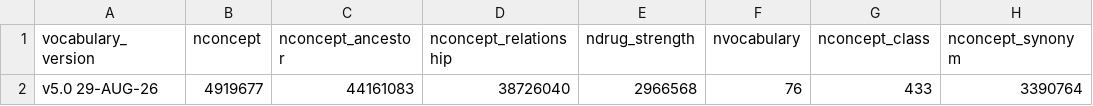
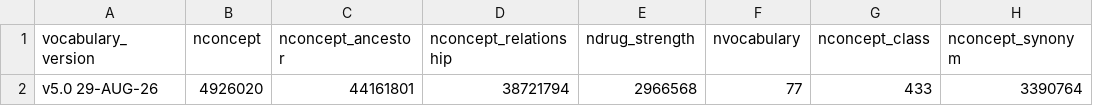
Before and after one commit to SAFEHR-data/omop-vocabs-processed, a CSV file: summaries/nrows_per_vocab_file.csv, drawn as a sheet; only a part is shown; the diff names each change by its address in the sheet, - before the commit and + after, or states it on an @@ line.

```diff
--- a/summaries/nrows_per_vocab_file.csv
+++ b/summaries/nrows_per_vocab_file.csv
-B2 (nconcept): 4919677
+B2 (nconcept): 4926020
-C2 (nconcept_ancestor): 44161083
+C2 (nconcept_ancestor): 44161801
-D2 (nconcept_relationship): 38726040
+D2 (nconcept_relationship): 38721794
-F2 (nvocabulary): 76
+F2 (nvocabulary): 77
```
Also changed, not shown: summaries/freq_concept_relationships_by_vocab.csv, summaries/freq_concepts_by_vocab.csv, 9 other files.
